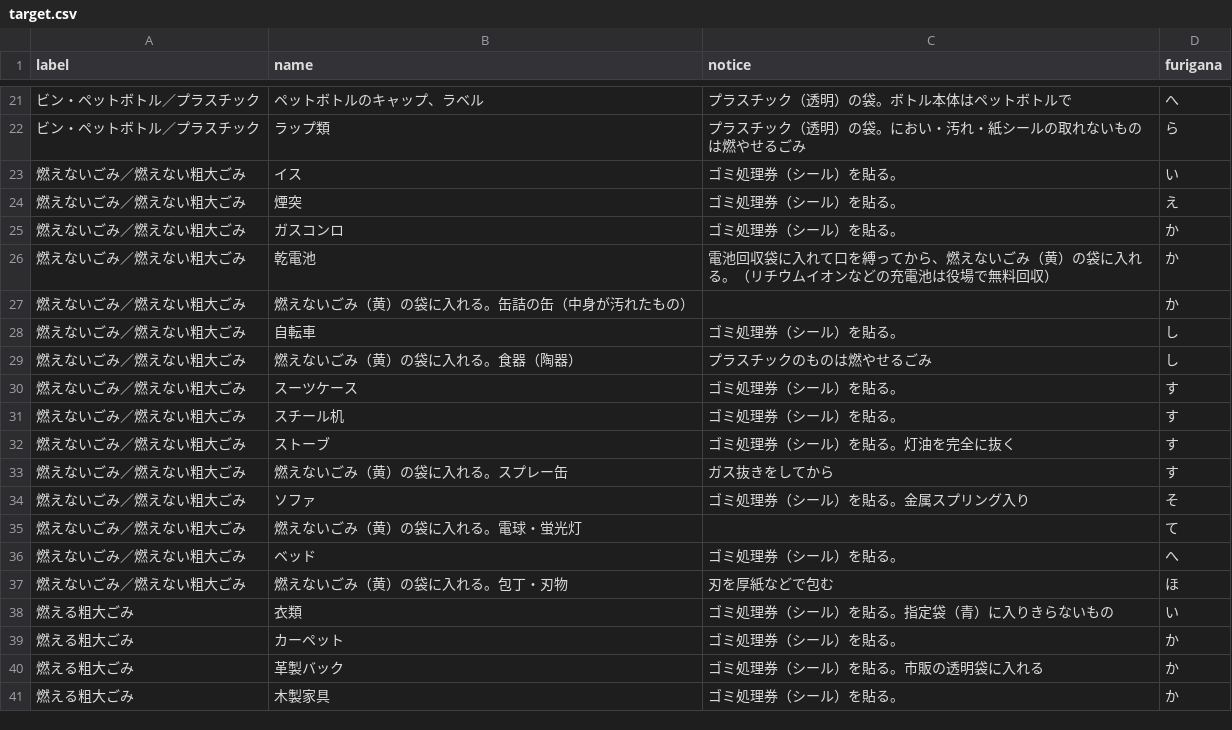
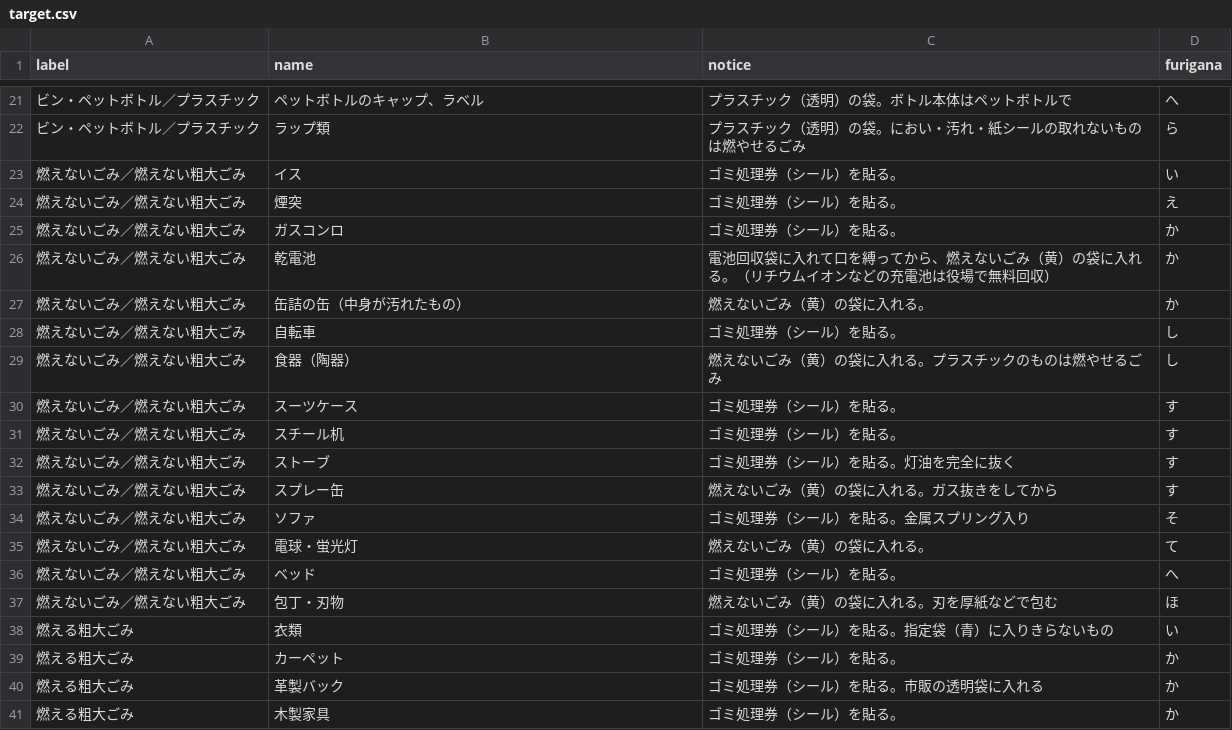
Before and after one commit to matsumaetown/5374, a CSV file: data/target.csv, drawn as a sheet; only a part is shown, gaps mark what is left out.

Commit message:
Update target.csv

```diff
--- a/data/target.csv
+++ b/data/target.csv
@@ -26,5 +26,5 @@ label,name,notice,furigana
 燃えないごみ／燃えない粗大ごみ,乾電池,電池回収袋に入れて口を縛ってから、燃えないごみ（黄）の袋に入れる。（リチウムイオンなどの充電池は役場で無料回収）,か
-燃えないごみ／燃えない粗大ごみ,燃えないごみ（黄）の袋に入れる。缶詰の缶（中身が汚れたもの）,,か
+燃えないごみ／燃えない粗大ごみ,缶詰の缶（中身が汚れたもの）,燃えないごみ（黄）の袋に入れる。,か
 燃えないごみ／燃えない粗大ごみ,自転車,ゴミ処理券（シール）を貼る。,し
-燃えないごみ／燃えない粗大ごみ,燃えないごみ（黄）の袋に入れる。食器（陶器）,プラスチックのものは燃やせるごみ,し
+燃えないごみ／燃えない粗大ごみ,食器（陶器）,燃えないごみ（黄）の袋に入れる。プラスチックのものは燃やせるごみ,し
 燃えないごみ／燃えない粗大ごみ,スーツケース,ゴミ処理券（シール）を貼る。,す
@@ -32,7 +32,7 @@ label,name,notice,furigana
 燃えないごみ／燃えない粗大ごみ,ストーブ,ゴミ処理券（シール）を貼る。灯油を完全に抜く,す
-燃えないごみ／燃えない粗大ごみ,燃えないごみ（黄）の袋に入れる。スプレー缶,ガス抜きをしてから,す
+燃えないごみ／燃えない粗大ごみ,スプレー缶,燃えないごみ（黄）の袋に入れる。ガス抜きをしてから,す
 燃えないごみ／燃えない粗大ごみ,ソファ,ゴミ処理券（シール）を貼る。金属スプリング入り,そ
-燃えないごみ／燃えない粗大ごみ,燃えないごみ（黄）の袋に入れる。電球・蛍光灯,,て
+燃えないごみ／燃えない粗大ごみ,電球・蛍光灯,燃えないごみ（黄）の袋に入れる。,て
 燃えないごみ／燃えない粗大ごみ,ベッド,ゴミ処理券（シール）を貼る。,へ
-燃えないごみ／燃えない粗大ごみ,燃えないごみ（黄）の袋に入れる。包丁・刃物,刃を厚紙などで包む,ほ
+燃えないごみ／燃えない粗大ごみ,包丁・刃物,燃えないごみ（黄）の袋に入れる。刃を厚紙などで包む,ほ
 燃える粗大ごみ,衣類,ゴミ処理券（シール）を貼る。指定袋（青）に入りきらないもの,い
```
